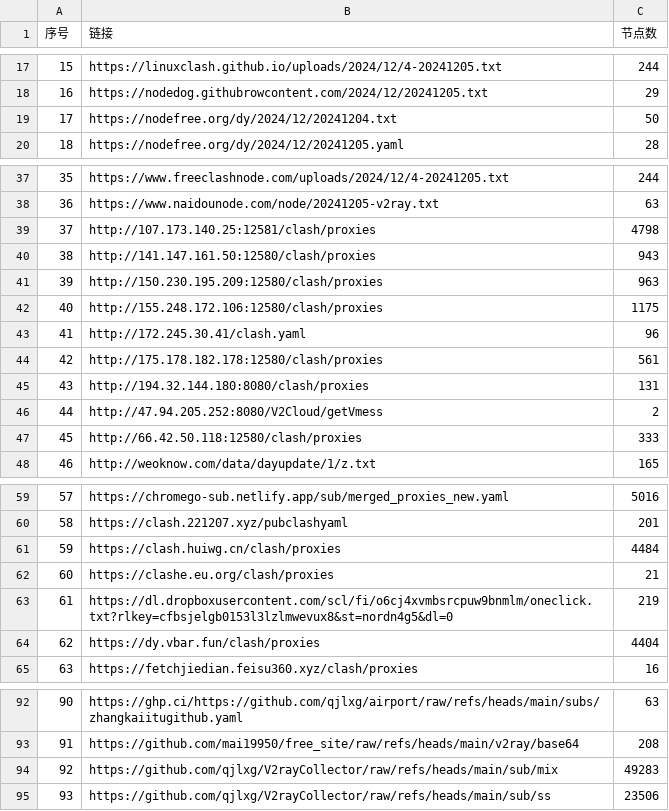
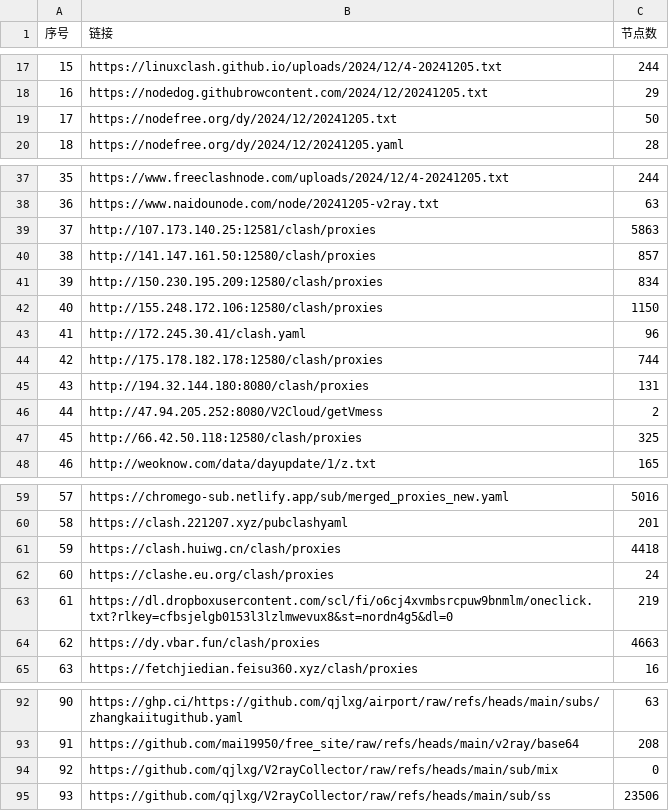
Before and after one commit to qjlxg/ss3, a CSV file: list_result.csv, drawn as a sheet; only a part is shown, gaps mark what is left out; the diff covers the shown part only.

```diff
--- a/list_result.csv
+++ b/list_result.csv
@@ -18,3 +18,3 @@
 16,https://nodedog.githubrowcontent.com/2024/12/20241205.txt,29
-17,https://nodefree.org/dy/2024/12/20241204.txt,50
+17,https://nodefree.org/dy/2024/12/20241205.txt,50
 18,https://nodefree.org/dy/2024/12/20241205.yaml,28
@@ -38,11 +38,11 @@
 36,https://www.naidounode.com/node/20241205-v2ray.txt,63
-37,http://107.173.140.25:12581/clash/proxies,4798
-38,http://141.147.161.50:12580/clash/proxies,943
-39,http://150.230.195.209:12580/clash/proxies,963
-40,http://155.248.172.106:12580/clash/proxies,1175
+37,http://107.173.140.25:12581/clash/proxies,5863
+38,http://141.147.161.50:12580/clash/proxies,857
+39,http://150.230.195.209:12580/clash/proxies,834
+40,http://155.248.172.106:12580/clash/proxies,1150
 41,http://172.245.30.41/clash.yaml,96
-42,http://175.178.182.178:12580/clash/proxies,561
+42,http://175.178.182.178:12580/clash/proxies,744
 43,http://194.32.144.180:8080/clash/proxies,131
 44,http://47.94.205.252:8080/V2Cloud/getVmess,2
-45,http://66.42.50.118:12580/clash/proxies,333
+45,http://66.42.50.118:12580/clash/proxies,325
 46,http://weoknow.com/data/dayupdate/1/z.txt,165
@@ -60,6 +60,6 @@
 58,https://clash.221207.xyz/pubclashyaml,201
-59,https://clash.huiwg.cn/clash/proxies,4484
-60,https://clashe.eu.org/clash/proxies,21
+59,https://clash.huiwg.cn/clash/proxies,4418
+60,https://clashe.eu.org/clash/proxies,24
 61,https://dl.dropboxusercontent.com/scl/fi/o6cj4xvmbsrcpuw9bnmlm/oneclick.txt?rlkey=cfbsjelgb0153l3lzlmwevux8&st=nordn4g5&dl=0,219
-62,https://dy.vbar.fun/clash/proxies,4404
+62,https://dy.vbar.fun/clash/proxies,4663
 63,https://fetchjiedian.feisu360.xyz/clash/proxies,16
@@ -93,3 +93,3 @@
 91,https://github.com/mai19950/free_site/raw/refs/heads/main/v2ray/base64,208
-92,https://github.com/qjlxg/V2rayCollector/raw/refs/heads/main/sub/mix,49283
+92,https://github.com/qjlxg/V2rayCollector/raw/refs/heads/main/sub/mix,0
 93,https://github.com/qjlxg/V2rayCollector/raw/refs/heads/main/sub/ss,23506
```
Also changed, not shown: 13 edited cells elsewhere in this file, 20 other files.
